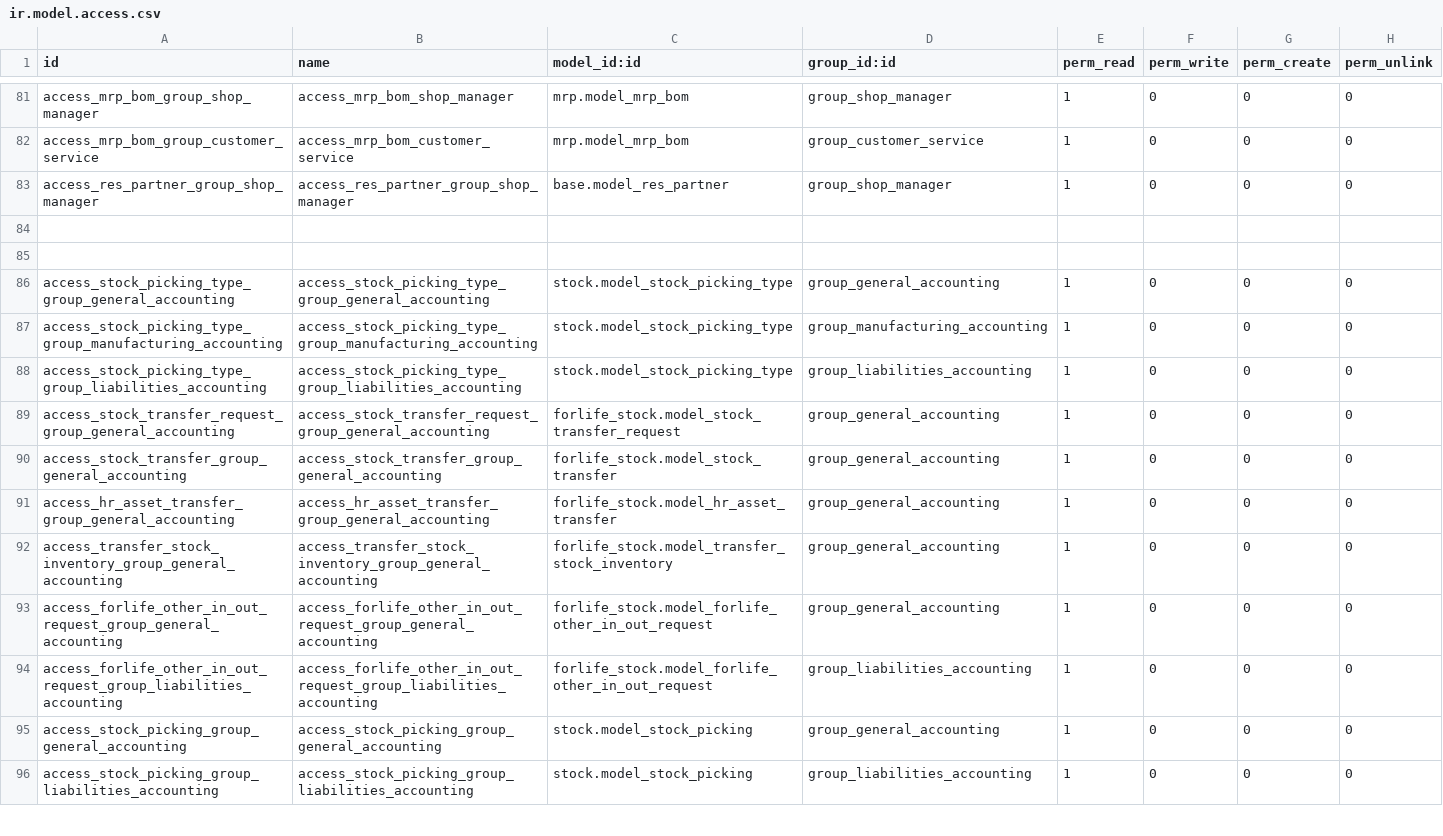
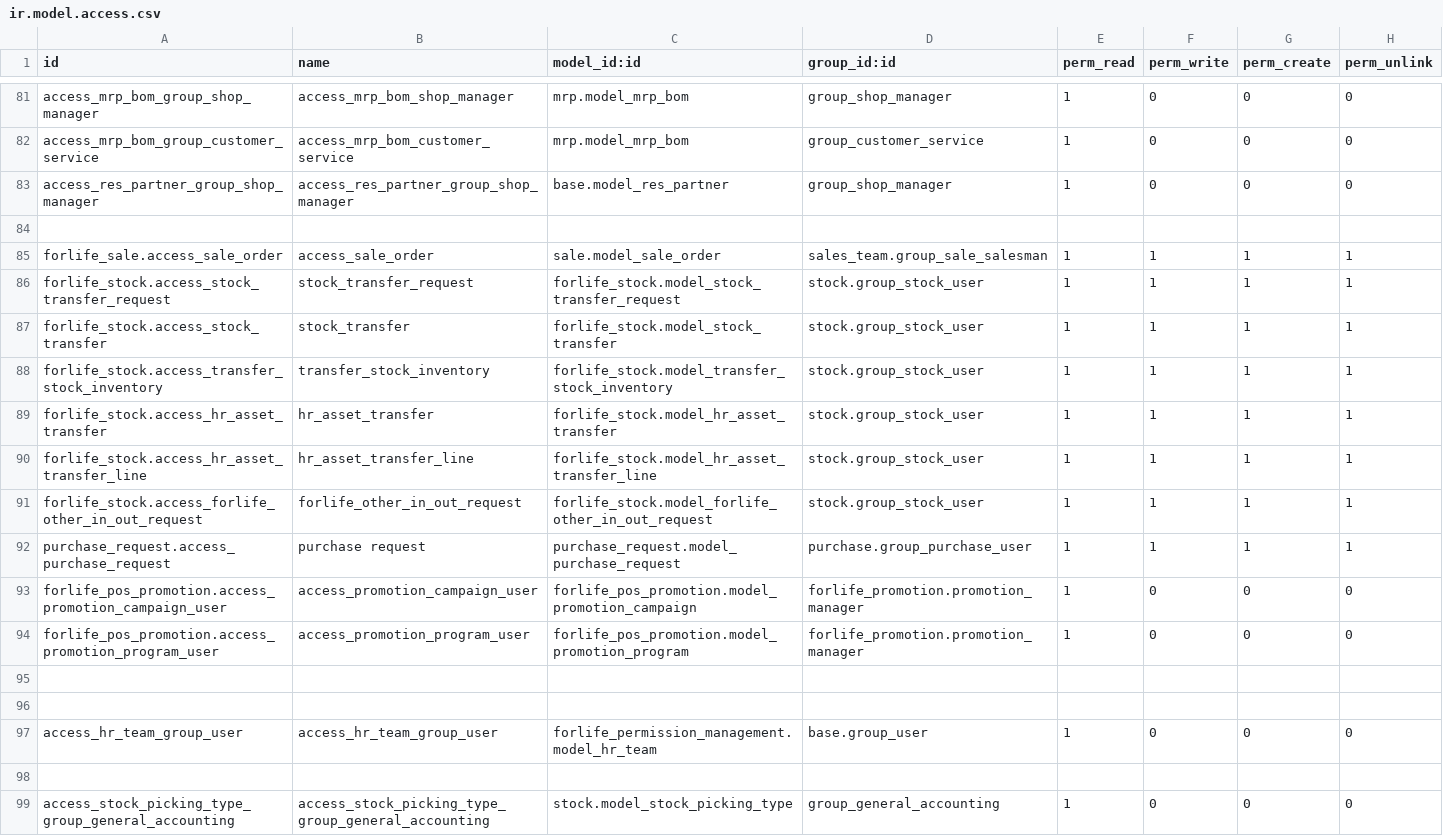
Before and after one commit to Onnet-Consulting/forlife, a CSV file: addons/custom/forlife_permission_management/security/ir.model.access.csv, drawn as a sheet; only a part is shown, gaps mark what is left out; the shorter side is filled out with more unchanged rows.

Commit message:
MFL2201ER-667 Thêm menu và phân quyền cho Team

```diff
--- a/addons/custom/forlife_permission_management/security/ir.model.access.csv
+++ b/addons/custom/forlife_permission_management/security/ir.model.access.csv
@@ -84,2 +84,15 @@ access_res_partner_group_shop_manager,access_res_partner_group_shop_manager,base
 
+forlife_sale.access_sale_order,access_sale_order,sale.model_sale_order,sales_team.group_sale_salesman,1,1,1,1
+forlife_stock.access_stock_transfer_request,stock_transfer_request,forlife_stock.model_stock_transfer_request,stock.group_stock_user,1,1,1,1
+forlife_stock.access_stock_transfer,stock_transfer,forlife_stock.model_stock_transfer,stock.group_stock_user,1,1,1,1
+forlife_stock.access_transfer_stock_inventory,transfer_stock_inventory,forlife_stock.model_transfer_stock_inventory,stock.group_stock_user,1,1,1,1
+forlife_stock.access_hr_asset_transfer,hr_asset_transfer,forlife_stock.model_hr_asset_transfer,stock.group_stock_user,1,1,1,1
+forlife_stock.access_hr_asset_transfer_line,hr_asset_transfer_line,forlife_stock.model_hr_asset_transfer_line,stock.group_stock_user,1,1,1,1
+forlife_stock.access_forlife_other_in_out_request,forlife_other_in_out_request,forlife_stock.model_forlife_other_in_out_request,stock.group_stock_user,1,1,1,1
+purchase_request.access_purchase_request,purchase request,purchase_request.model_purchase_request,purchase.group_purchase_user,1,1,1,1
+forlife_pos_promotion.access_promotion_campaign_user,access_promotion_campaign_user,forlife_pos_promotion.model_promotion_campaign,forlife_promotion.promotion_manager,1,0,0,0
+forlife_pos_promotion.access_promotion_program_user,access_promotion_program_user,forlife_pos_promotion.model_promotion_program,forlife_promotion.promotion_manager,1,0,0,0
+
+
+access_hr_team_group_user,access_hr_team_group_user,forlife_permission_management.model_hr_team,base.group_user,1,0,0,0
 
```
Also changed, not shown: 4 other files.
